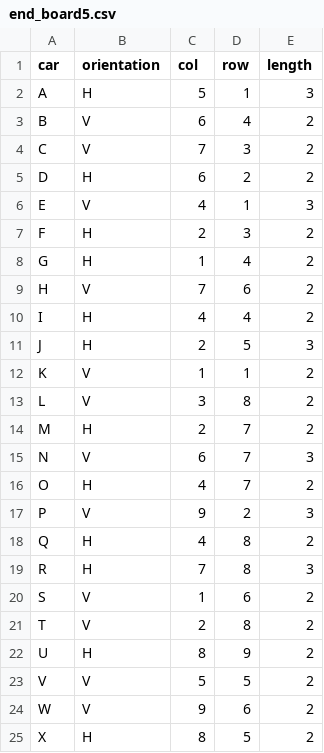
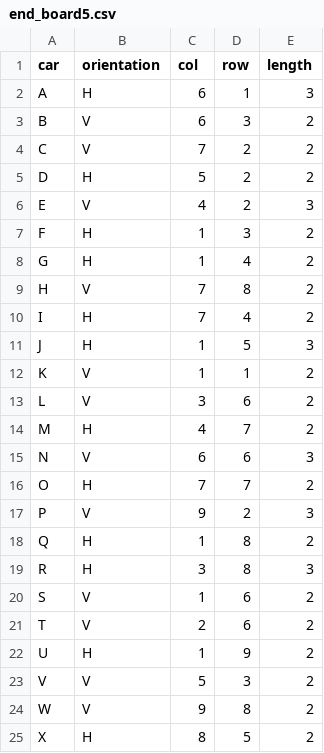
Before and after one commit to ClaudiaGambi/RRRushHour, a CSV file: output/end_board5.csv, drawn as a sheet.

```diff
--- a/output/end_board5.csv
+++ b/output/end_board5.csv
@@ -1,25 +1,25 @@
 car,orientation,col,row,length
-A,H,5,1,3
-B,V,6,4,2
-C,V,7,3,2
-D,H,6,2,2
-E,V,4,1,3
-F,H,2,3,2
+A,H,6,1,3
+B,V,6,3,2
+C,V,7,2,2
+D,H,5,2,2
+E,V,4,2,3
+F,H,1,3,2
 G,H,1,4,2
-H,V,7,6,2
-I,H,4,4,2
-J,H,2,5,3
+H,V,7,8,2
+I,H,7,4,2
+J,H,1,5,3
 K,V,1,1,2
-L,V,3,8,2
-M,H,2,7,2
-N,V,6,7,3
-O,H,4,7,2
+L,V,3,6,2
+M,H,4,7,2
+N,V,6,6,3
+O,H,7,7,2
 P,V,9,2,3
-Q,H,4,8,2
-R,H,7,8,3
+Q,H,1,8,2
+R,H,3,8,3
 S,V,1,6,2
-T,V,2,8,2
-U,H,8,9,2
-V,V,5,5,2
-W,V,9,6,2
+T,V,2,6,2
+U,H,1,9,2
+V,V,5,3,2
+W,V,9,8,2
 X,H,8,5,2
```
Also changed, not shown: output.csv, output/RandomOutput_Board12x12.csv, 10 other files.
